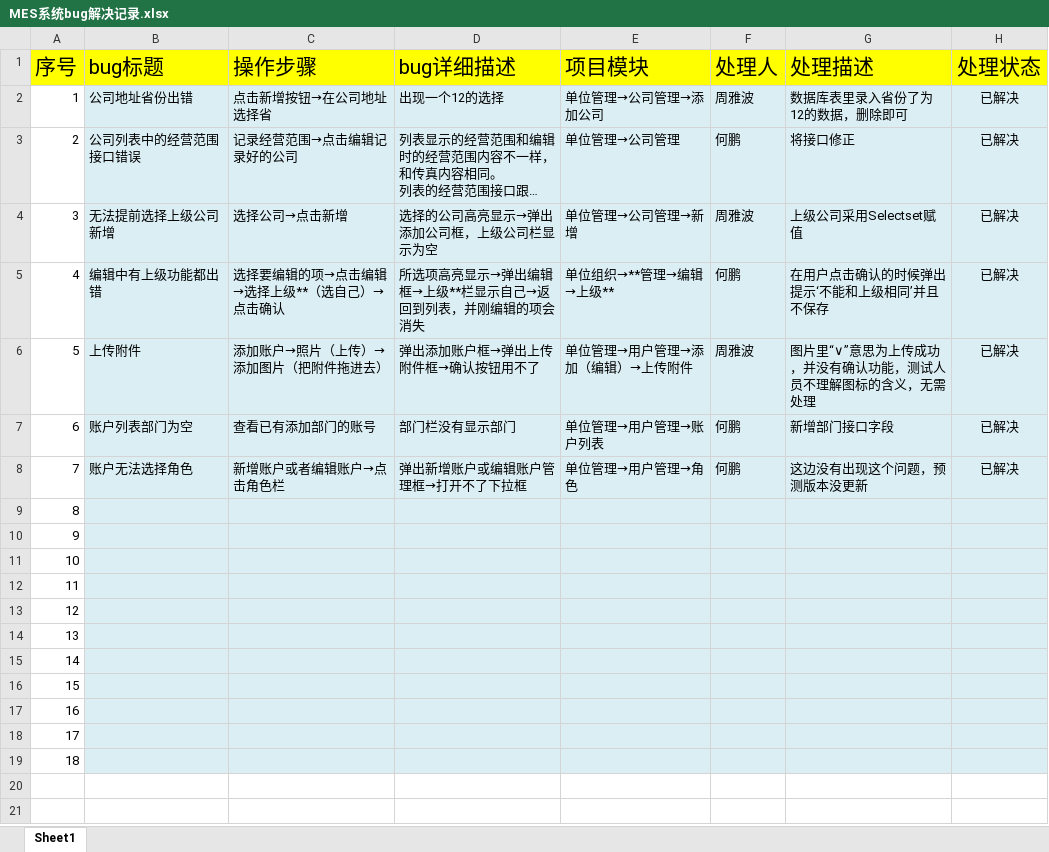
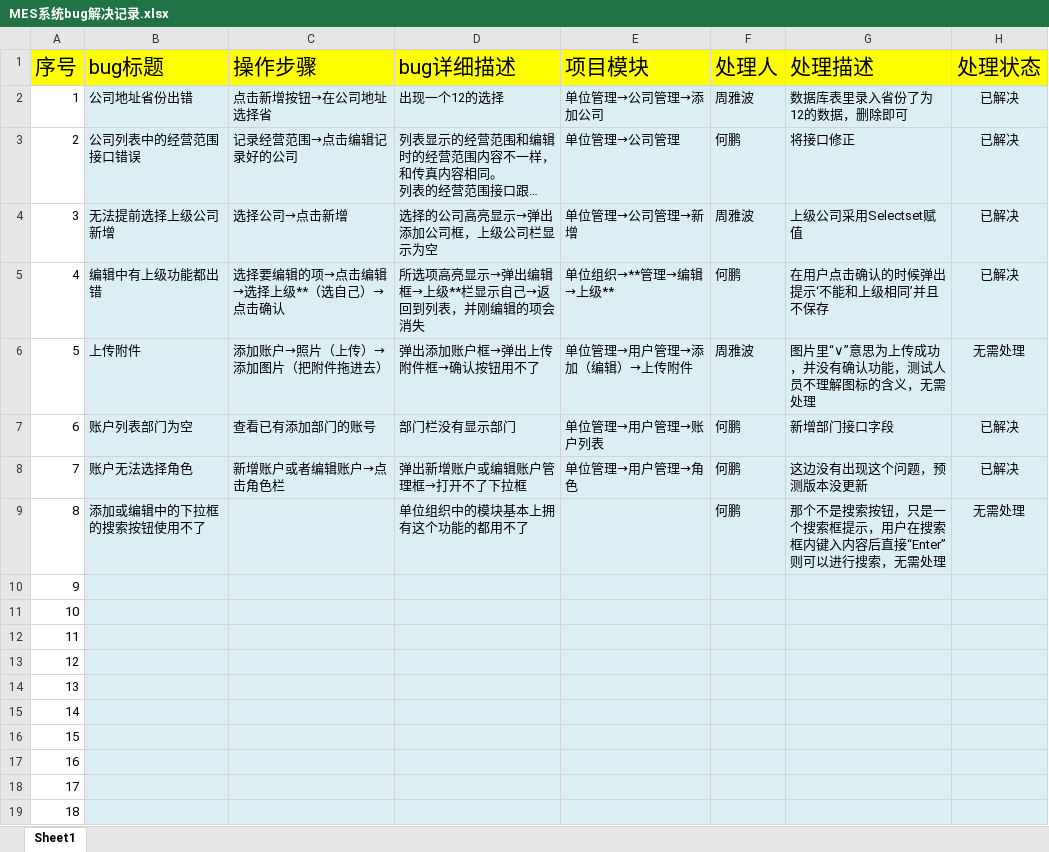
Before and after one commit to zhouyb1/BeiJing_MES, an Excel workbook: Source/bug处理记录/MES系统bug解决记录.xlsx, sheet Sheet1, drawn as a sheet; long unchanged cells end in …; values as stored, in another font and other column widths than the file's, no borders; charts and pictures and conditional formats not drawn; the diff names each change by its address in the sheet, - before the commit and + after, or states it on an @@ line.

Commit message:
no commit message

```diff
--- a/Source/bug处理记录/MES系统bug解决记录.xlsx (sheet Sheet1)
+++ b/Source/bug处理记录/MES系统bug解决记录.xlsx (sheet Sheet1)
-H6 (处理状态): 已解决
+H6 (处理状态): 无需处理
-B9 (bug标题): (empty)
+B9 (bug标题): 添加或编辑中的下拉框的搜索按钮使用不了
-D9 (bug详细描述): (empty)
+D9 (bug详细描述): 单位组织中的模块基本上拥有这个功能的都用不了
-F9 (处理人): (empty)
+F9 (处理人): 何鹏
-G9 (处理描述): (empty)
+G9 (处理描述): 那个不是搜索按钮，只是一个搜索框提示，用户在搜索框内键入内容后直接“Enter”则可以进行搜索，无需处理
-H9 (处理状态): (empty)
+H9 (处理状态): 无需处理
```
Also changed, not shown: charts or pictures.
